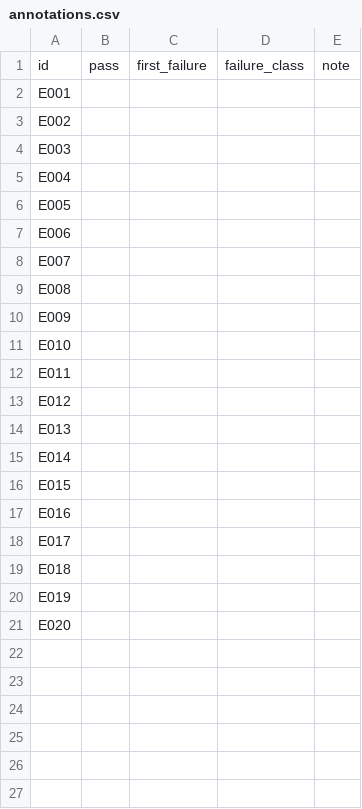
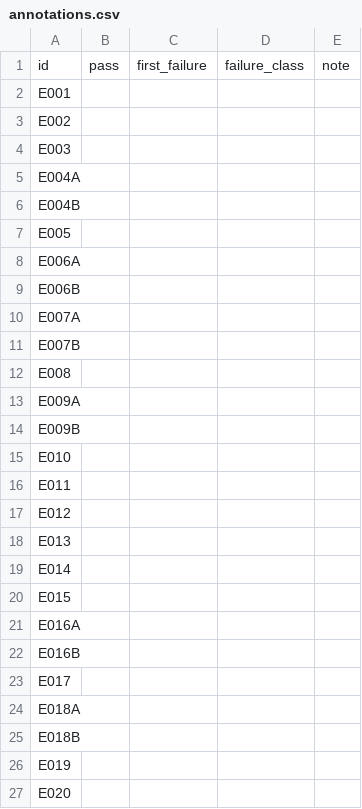
Before and after one commit to weixiaocan/drainage_agent, a CSV file: eval/annotations.csv, drawn as a sheet.

Commit message:
refine evaluation coverage cases and no-data handling

```diff
--- a/eval/annotations.csv
+++ b/eval/annotations.csv
@@ -4,8 +4,12 @@ E002,,,,
 E003,,,,
-E004,,,,
+E004A,,,,
+E004B,,,,
 E005,,,,
-E006,,,,
-E007,,,,
+E006A,,,,
+E006B,,,,
+E007A,,,,
+E007B,,,,
 E008,,,,
-E009,,,,
+E009A,,,,
+E009B,,,,
 E010,,,,
@@ -16,5 +20,7 @@ E014,,,,
 E015,,,,
-E016,,,,
+E016A,,,,
+E016B,,,,
 E017,,,,
-E018,,,,
+E018A,,,,
+E018B,,,,
 E019,,,,
```
Also changed, not shown: 10 other files.
